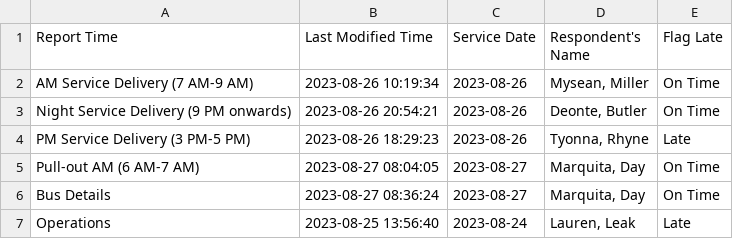
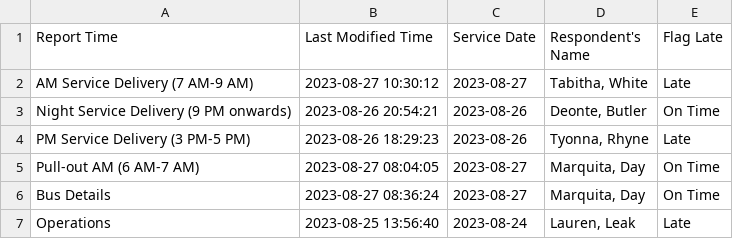
Before and after one commit to TerondaDavis/DC-Circulator-Operations, a CSV file: Data/Latest_Entries_Processed New.csv, drawn as a sheet.

```diff
--- a/Data/Latest_Entries_Processed New.csv
+++ b/Data/Latest_Entries_Processed New.csv
@@ -1,3 +1,3 @@
 Report Time,Last Modified Time,Service Date,Respondent's Name,Flag Late
-AM Service Delivery (7 AM-9 AM),2023-08-26 10:19:34,2023-08-26,"Mysean, Miller",On Time
+AM Service Delivery (7 AM-9 AM),2023-08-27 10:30:12,2023-08-27,"Tabitha, White",Late
 Night Service Delivery (9 PM onwards),2023-08-26 20:54:21,2023-08-26,"Deonte, Butler",On Time
```
Also changed, not shown: Data/Low_Charge_Buses_Processed New.csv, Data/Personnel_Processed New.csv, 3 other files.
